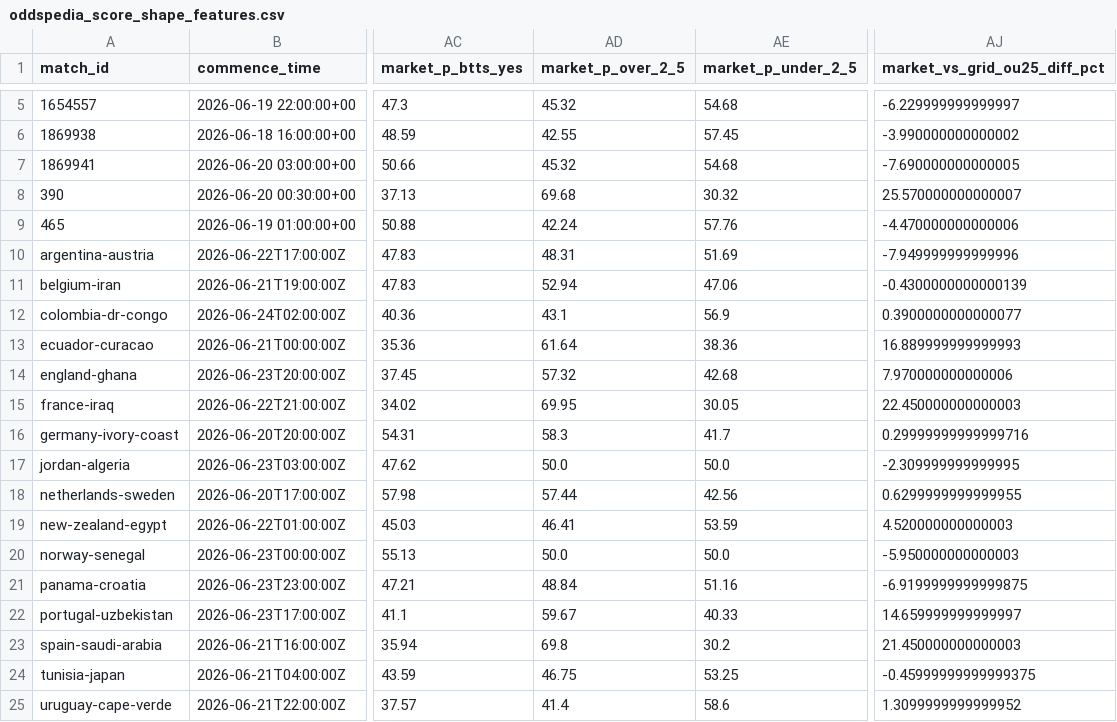
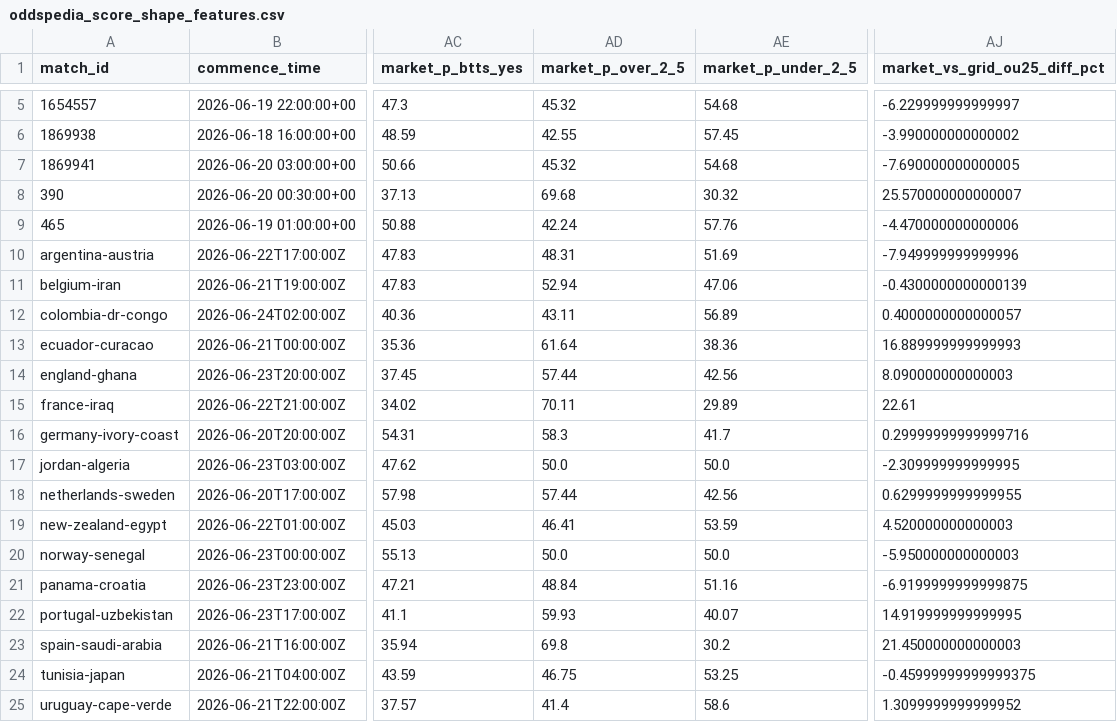
Before and after one commit to daniedorfling18-maker/Claude, a CSV file: inputs/smartbet_grids/oddspedia_score_shape_features.csv, drawn as a sheet; only a part is shown, gaps mark what is left out; the diff names each change by its address in the sheet, - before the commit and + after, or states it on an @@ line.

```diff
--- a/inputs/smartbet_grids/oddspedia_score_shape_features.csv
+++ b/inputs/smartbet_grids/oddspedia_score_shape_features.csv
-AD12 (market_p_over_2_5): 43.1
+AD12 (market_p_over_2_5): 43.11
-AE12 (market_p_under_2_5): 56.9
+AE12 (market_p_under_2_5): 56.89
-AJ12 (market_vs_grid_ou25_diff_pct): 0.3900000000000077
+AJ12 (market_vs_grid_ou25_diff_pct): 0.4000000000000057
-AD14 (market_p_over_2_5): 57.32
+AD14 (market_p_over_2_5): 57.44
-AE14 (market_p_under_2_5): 42.68
+AE14 (market_p_under_2_5): 42.56
-AJ14 (market_vs_grid_ou25_diff_pct): 7.970000000000006
+AJ14 (market_vs_grid_ou25_diff_pct): 8.090000000000003
-AD15 (market_p_over_2_5): 69.95
+AD15 (market_p_over_2_5): 70.11
-AE15 (market_p_under_2_5): 30.05
+AE15 (market_p_under_2_5): 29.89
-AJ15 (market_vs_grid_ou25_diff_pct): 22.450000000000003
+AJ15 (market_vs_grid_ou25_diff_pct): 22.61
-AD22 (market_p_over_2_5): 59.67
+AD22 (market_p_over_2_5): 59.93
-AE22 (market_p_under_2_5): 40.33
+AE22 (market_p_under_2_5): 40.07
-AJ22 (market_vs_grid_ou25_diff_pct): 14.659999999999997
+AJ22 (market_vs_grid_ou25_diff_pct): 14.919999999999995
```
Also changed, not shown: inputs/smartbet_grids/oddspedia_markets_summary_auto.csv, inputs/smartbet_grids/oddspedia_probability_summary_auto.csv, 16 other files.
